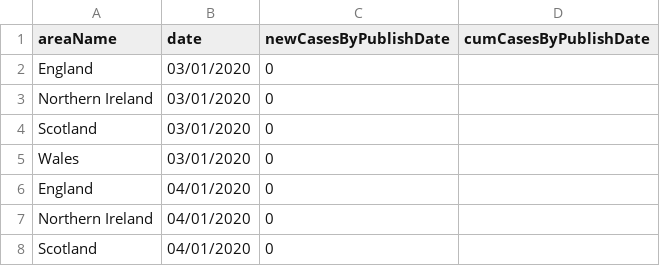
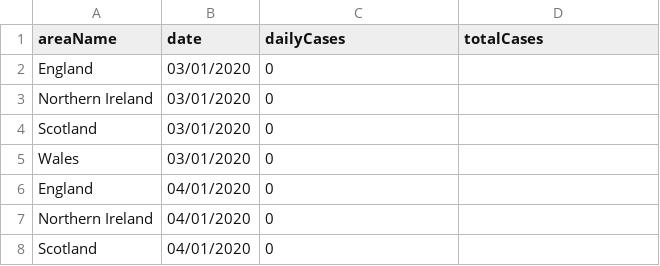
Before and after one commit to itsxffan/web, a CSV file: COVID19_Daily_UK2.csv, drawn as a sheet; only a part is shown.

Commit message:
Add files via upload

```diff
--- a/COVID19_Daily_UK2.csv
+++ b/COVID19_Daily_UK2.csv
@@ -1,2 +1,2 @@
-areaName,date,newCasesByPublishDate,cumCasesByPublishDate
+areaName,date,dailyCases,totalCases
 England,03/01/2020,0,
```
